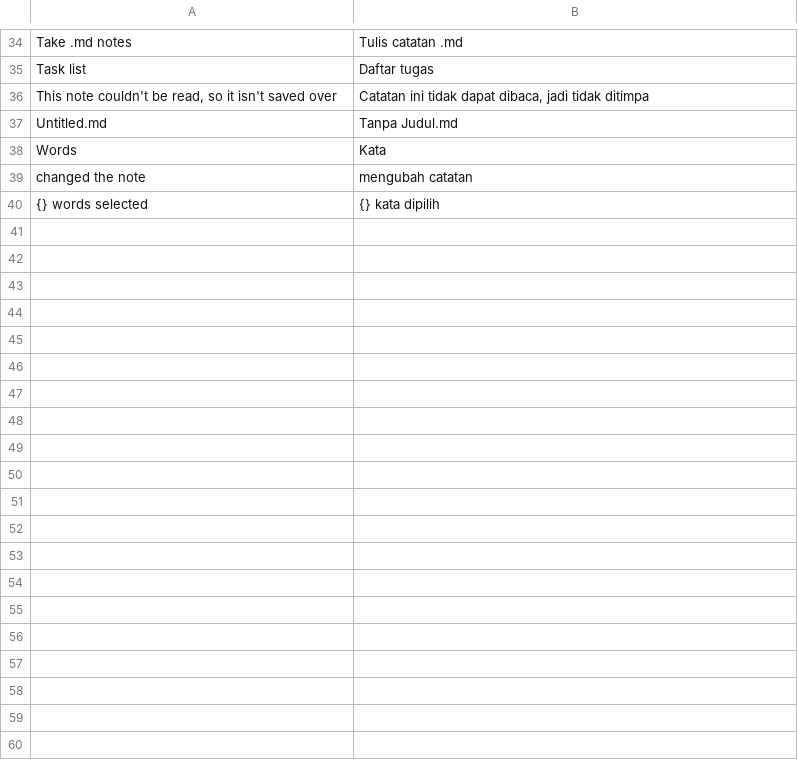
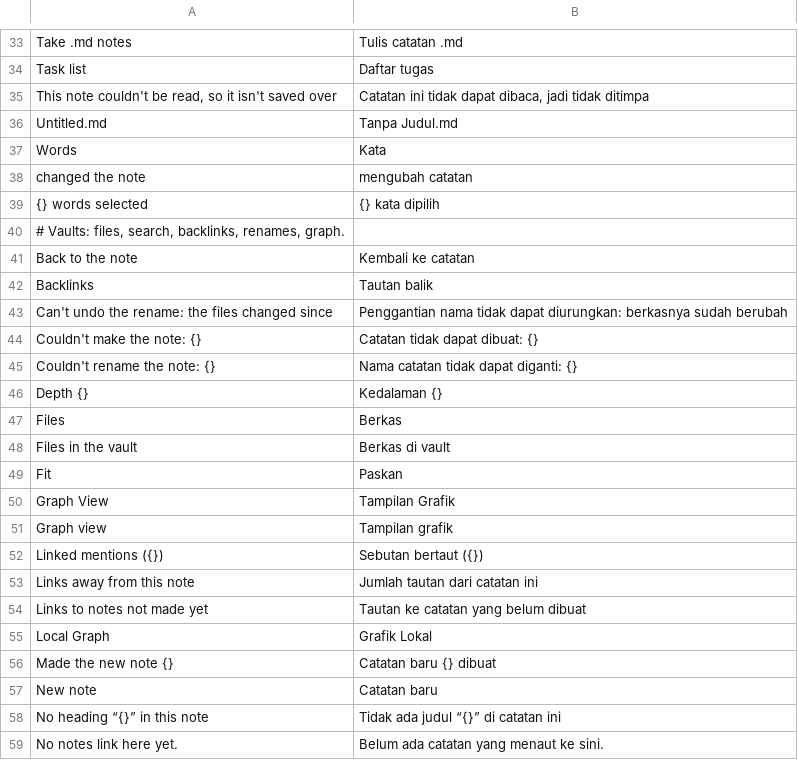
Before and after one commit to dzulfikar08/kantor, a TSV file: crates/kantor_ui/i18n/notes.tsv, drawn as a sheet; only a part is shown, gaps mark what is left out; the diff covers the shown part only.

Commit message:
Notes: vaults (files, search, backlinks), wiki links with [[ completion, renames that update links, graph view; caret blink, italic fallback; Word keeps strikethrough, slides get pictures and tables

```diff
--- a/crates/kantor_ui/i18n/notes.tsv
+++ b/crates/kantor_ui/i18n/notes.tsv
@@ -40 +39,21 @@ changed the note	mengubah catatan
 {} words selected	{} kata dipilih
+# Vaults: files, search, backlinks, renames, graph.
+Back to the note	Kembali ke catatan
+Backlinks	Tautan balik
+Can't undo the rename: the files changed since	Penggantian nama tidak dapat diurungkan: berkasnya sudah berubah
+Couldn't make the note: {}	Catatan tidak dapat dibuat: {}
+Couldn't rename the note: {}	Nama catatan tidak dapat diganti: {}
+Depth {}	Kedalaman {}
+Files	Berkas
+Files in the vault	Berkas di vault
+Fit	Paskan
+Graph View	Tampilan Grafik
+Graph view	Tampilan grafik
+Linked mentions ({})	Sebutan bertaut ({})
+Links away from this note	Jumlah tautan dari catatan ini
+Links to notes not made yet	Tautan ke catatan yang belum dibuat
+Local Graph	Grafik Lokal
+Made the new note {}	Catatan baru {} dibuat
+New note	Catatan baru
+No heading “{}” in this note	Tidak ada judul “{}” di catatan ini
+No notes link here yet.	Belum ada catatan yang menaut ke sini.
```
Also changed, not shown: 35 added rows and 1 removed row elsewhere in this file, 17 other files.
